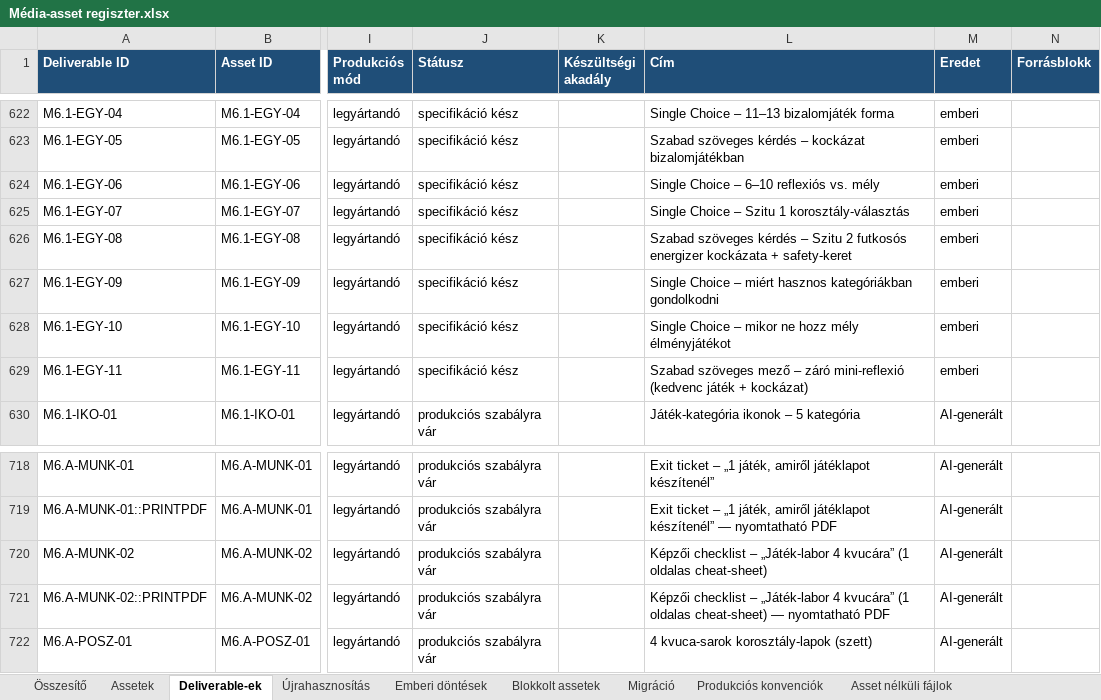
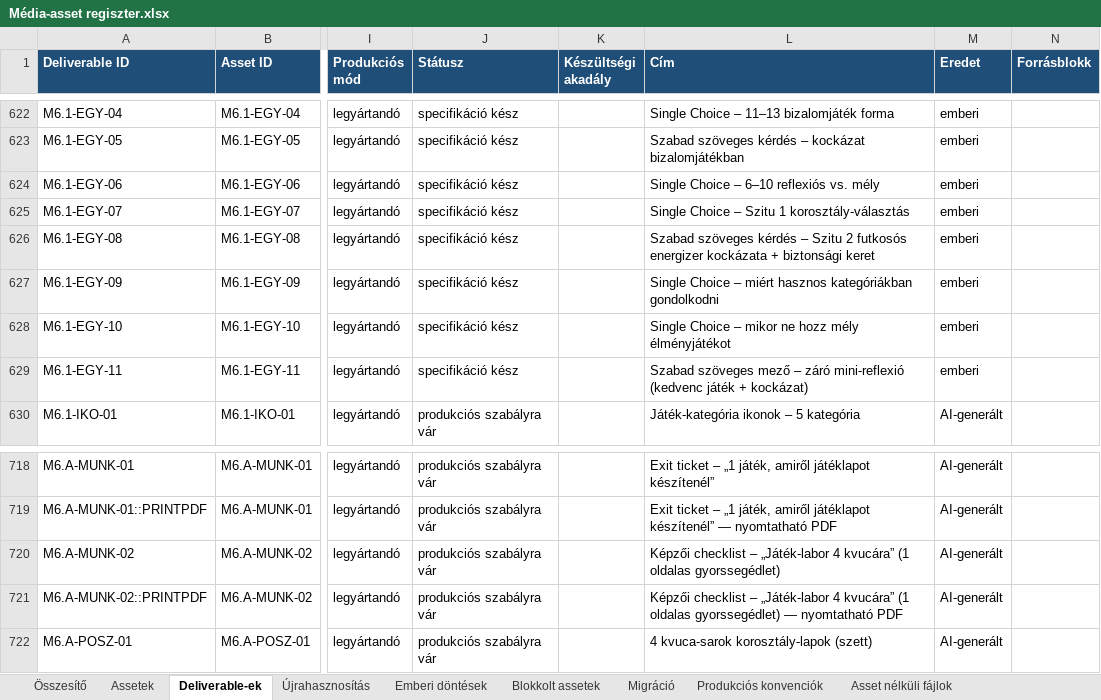
Before and after one commit to hasomerhacairhu/modszertani-kepzes, an Excel workbook: 02 Tervezet/Média-assetek/Média-asset regiszter.xlsx, sheet Deliverable-ek, drawn as a sheet; only a part is shown, gaps mark what is left out; values as stored, in another font and other column widths than the file's, no borders; the diff names each change by its address in the sheet, - before the commit and + after, or states it on an @@ line.

```diff
--- a/02 Tervezet/Média-assetek/Média-asset regiszter.xlsx (sheet Deliverable-ek)
+++ b/02 Tervezet/Média-assetek/Média-asset regiszter.xlsx (sheet Deliverable-ek)
-L626 (Cím): …kockázata + safety-keret
+L626 (Cím): …kockázata + biztonsági keret
-L720 (Cím): …(1 oldalas cheat-sheet)
+L720 (Cím): …(1 oldalas gyorssegédlet)
-L721 (Cím): …(1 oldalas cheat-sheet) — nyomtatható…
+L721 (Cím): …(1 oldalas gyorssegédlet) — nyomtatható…
```
Also changed, not shown: sheet Assetek, 22 other files.
